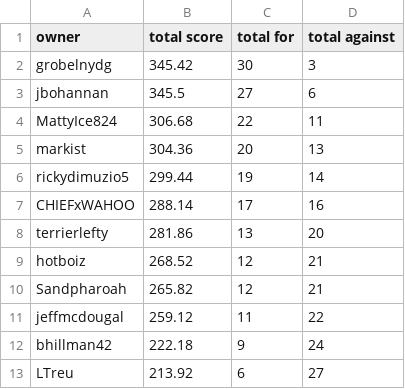
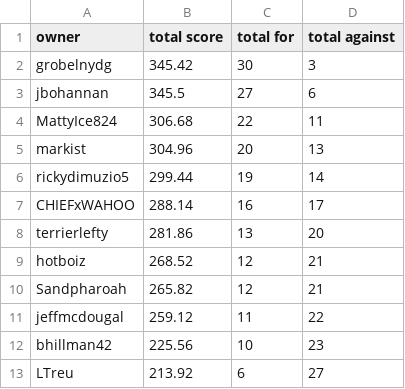
Before and after one commit to markis/backyard-brawl, a CSV file: data/total.csv, drawn as a sheet.

Commit message:
Update Score

```diff
--- a/data/total.csv
+++ b/data/total.csv
@@ -4,5 +4,5 @@ jbohannan,345.5,27,6
 MattyIce824,306.68,22,11
-markist,304.36,20,13
+markist,304.96,20,13
 rickydimuzio5,299.44,19,14
-CHIEFxWAHOO,288.14,17,16
+CHIEFxWAHOO,288.14,16,17
 terrierlefty,281.86,13,20
@@ -11,3 +11,3 @@ Sandpharoah,265.82,12,21
 jeffmcdougal,259.12,11,22
-bhillman42,222.18,9,24
+bhillman42,225.56,10,23
 LTreu,213.92,6,27
```
Also changed, not shown: data/week3.csv.
